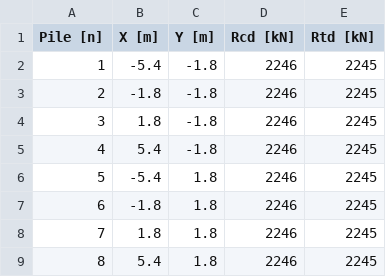
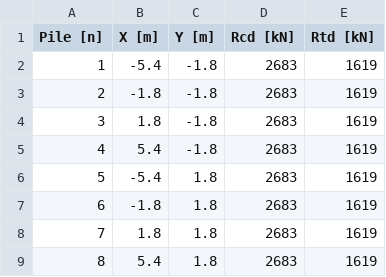
Before and after one commit to MarcoTrezzi/Interaction_Domain_for_Piled_Foundations, a CSV file: piles_group.csv, drawn as a sheet.

```diff
--- a/piles_group.csv
+++ b/piles_group.csv
@@ -1,9 +1,9 @@
 Pile [n],X [m],Y [m],Rcd [kN],Rtd [kN]
-1,-5.4,-1.8,2246,2245
-2,-1.8,-1.8,2246,2245
-3,1.8,-1.8,2246,2245
-4,5.4,-1.8,2246,2245
-5,-5.4,1.8,2246,2245
-6,-1.8,1.8,2246,2245
-7,1.8,1.8,2246,2245
-8,5.4,1.8,2246,2245
+1,-5.4,-1.8,2683,1619
+2,-1.8,-1.8,2683,1619
+3,1.8,-1.8,2683,1619
+4,5.4,-1.8,2683,1619
+5,-5.4,1.8,2683,1619
+6,-1.8,1.8,2683,1619
+7,1.8,1.8,2683,1619
+8,5.4,1.8,2683,1619
```
Also changed, not shown: piles_loads.csv, 1 other file.
